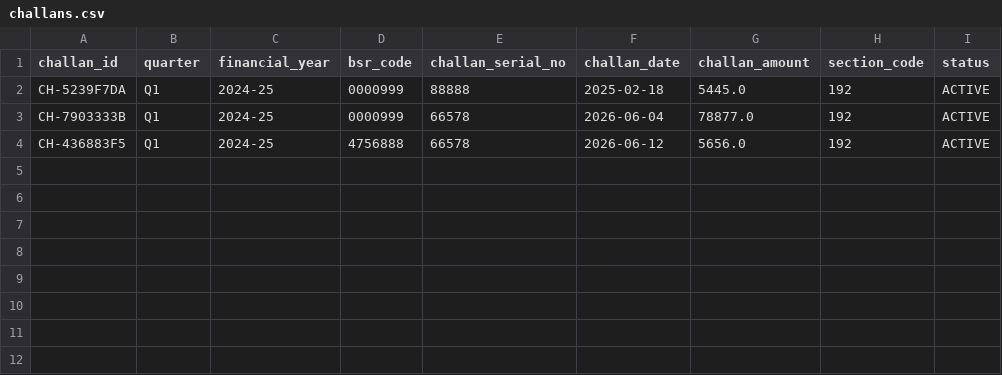
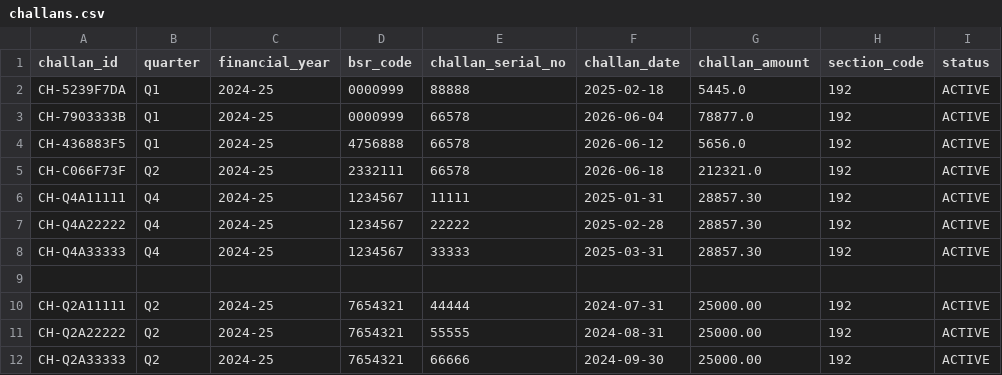
Before and after one commit to vivechna202/payroll, a CSV file: taxation_prototype/dummy_data/challans.csv, drawn as a sheet; the diff names each change by its address in the sheet, - before the commit and + after, or states it on an @@ line.

```diff
--- a/taxation_prototype/dummy_data/challans.csv
+++ b/taxation_prototype/dummy_data/challans.csv
+row 5: CH-C066F73F | Q2 | 2024-25 | 2332111 | 66578 | 2026-06-18 | 212321.0 | 192 | ACTIVE
+row 6: CH-Q4A11111 | Q4 | 2024-25 | 1234567 | 11111 | 2025-01-31 | 28857.30 | 192 | ACTIVE
+row 7: CH-Q4A22222 | Q4 | 2024-25 | 1234567 | 22222 | 2025-02-28 | 28857.30 | 192 | ACTIVE
+row 8: CH-Q4A33333 | Q4 | 2024-25 | 1234567 | 33333 | 2025-03-31 | 28857.30 | 192 | ACTIVE
+row 9: (empty)
+row 10: CH-Q2A11111 | Q2 | 2024-25 | 7654321 | 44444 | 2024-07-31 | 25000.00 | 192 | ACTIVE
+row 11: CH-Q2A22222 | Q2 | 2024-25 | 7654321 | 55555 | 2024-08-31 | 25000.00 | 192 | ACTIVE
+row 12: CH-Q2A33333 | Q2 | 2024-25 | 7654321 | 66666 | 2024-09-30 | 25000.00 | 192 | ACTIVE
```
Also changed, not shown: taxation_prototype/dummy_data/form24q_history.csv, taxation_prototype/dummy_data/payroll.csv, 16 other files.
